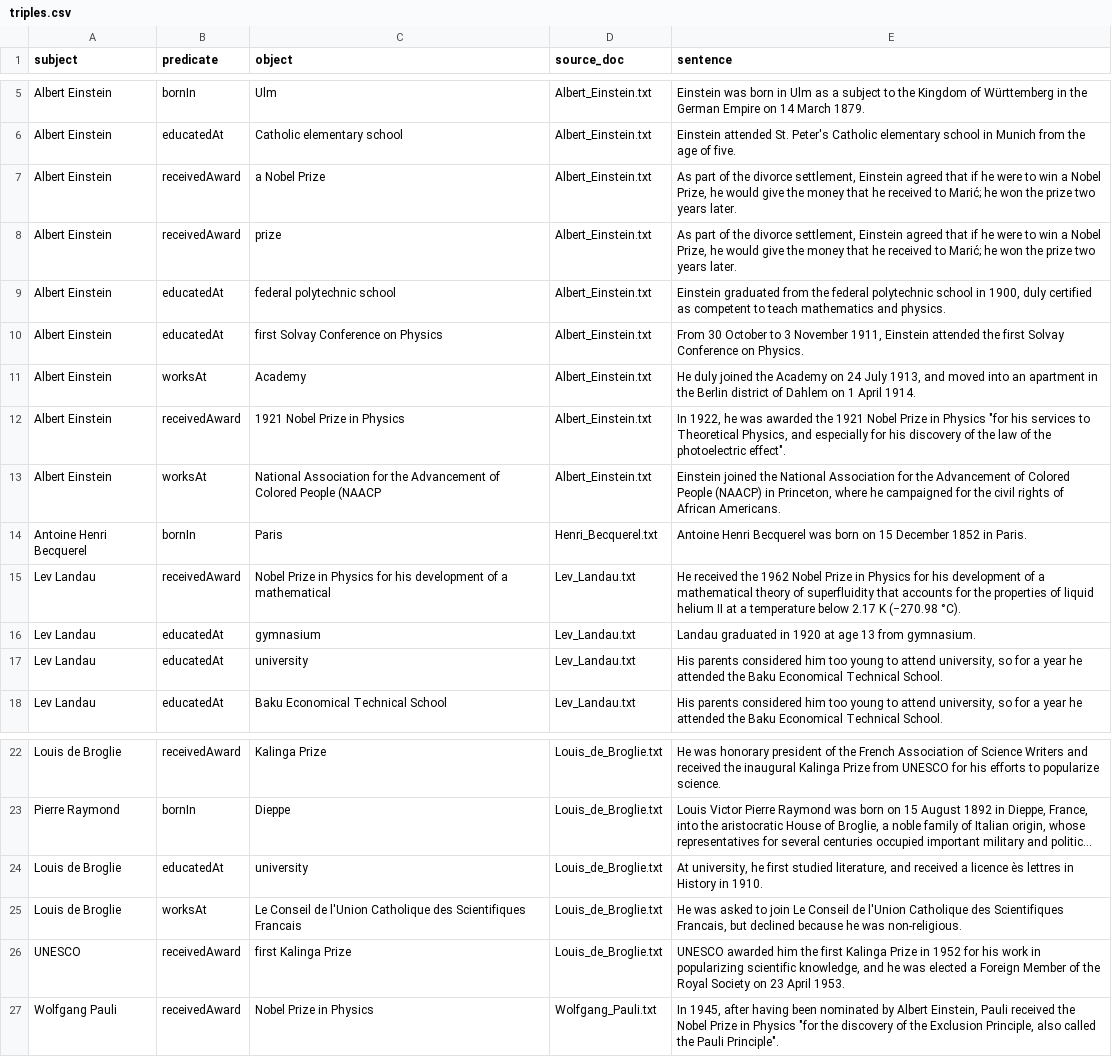
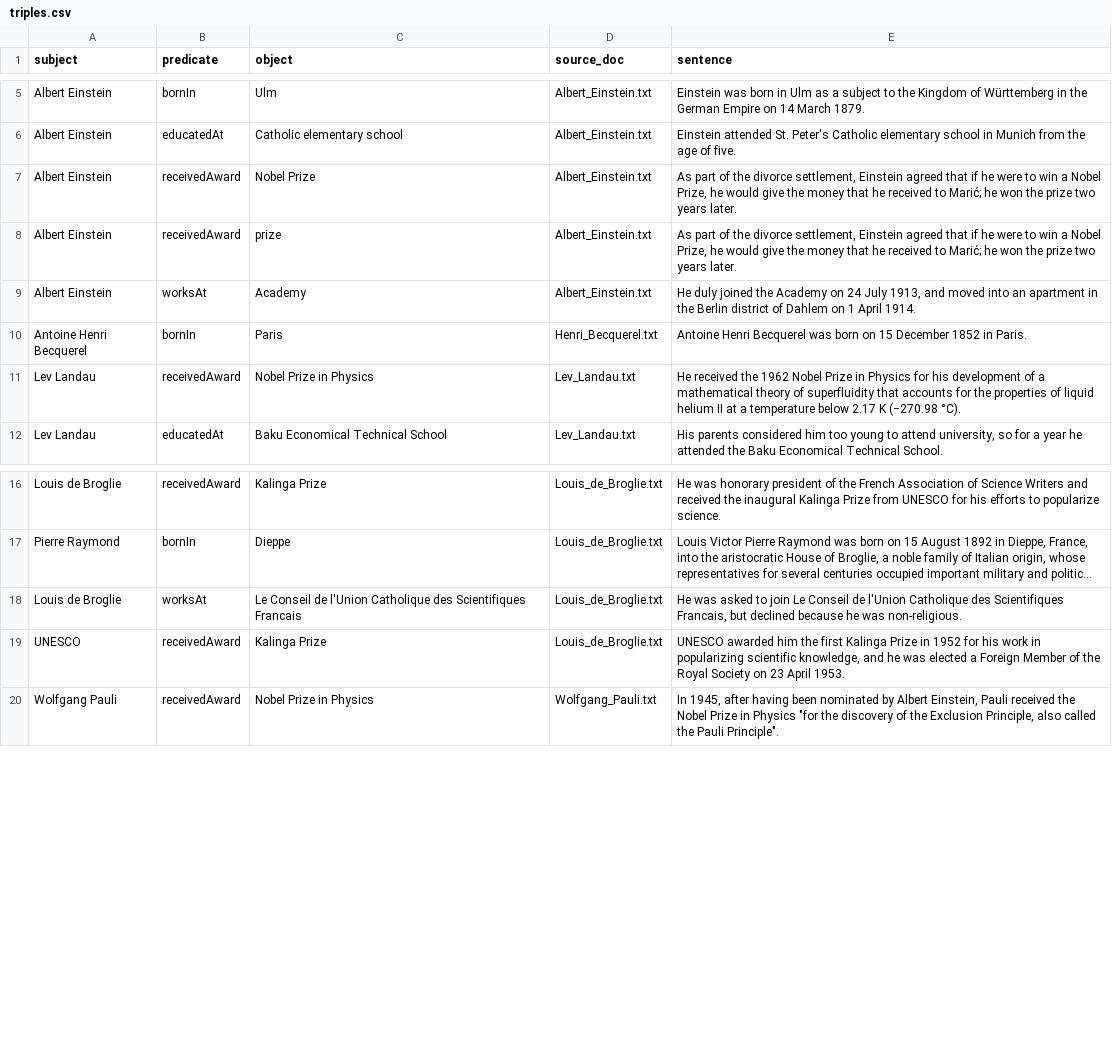
Before and after one commit to m-ahmad-jan/23p-3007_Assign_01_KRR, a CSV file: out/triples.csv, drawn as a sheet; only a part is shown, gaps mark what is left out; long unchanged cells end in …; removed rows and columns are numbered as before the commit, all else as after; the diff names each change by its address in the sheet, - before the commit and + after, or states it on an @@ line.

```diff
--- a/out/triples.csv
+++ b/out/triples.csv
-C7 (object): a Nobel Prize
+C7 (object): Nobel Prize
-row 9: Albert Einstein | educatedAt | federal polytechnic school | Albert_Einstein.txt | Einstein graduated from the federal polytechnic school in 1900, duly certified as competent to teach mathematics and physics.
-row 10: Albert Einstein | educatedAt | first Solvay Conference on Physics | Albert_Einstein.txt | From 30 October to 3 November 1911, Einstein attended the first Solvay Conference on Physics.
-row 12: Albert Einstein | receivedAward | 1921 Nobel Prize in Physics | Albert_Einstein.txt | In 1922, he was awarded the 1921 Nobel Prize in Physics "for his services to Theoretical Physics, and especially for his discovery of the law of the photoelectric effect".
-row 13: Albert Einstein | worksAt | National Association for the Advancement of Colored People (NAACP | Albert_Einstein.txt | Einstein joined the National Association for the Advancement of Colored People (NAACP) in Princeton, where he campaigned for the civil rights of African Americans.
-C11 (object): Nobel Prize in Physics for his development of a mathematical
+C11 (object): Nobel Prize in Physics
-row 16: Lev Landau | educatedAt | gymnasium | Lev_Landau.txt | Landau graduated in 1920 at age 13 from gymnasium.
-row 17: Lev Landau | educatedAt | university | Lev_Landau.txt | His parents considered him too young to attend university, so for a year he attended the Baku Economical Technical School.
-row 24: Louis de Broglie | educatedAt | university | Louis_de_Broglie.txt | At university, he first studied literature, and received a licence ès lettres in History in 1910.
-C19 (object): first Kalinga Prize
+C19 (object): Kalinga Prize
```
Also changed, not shown: 17 other files.
